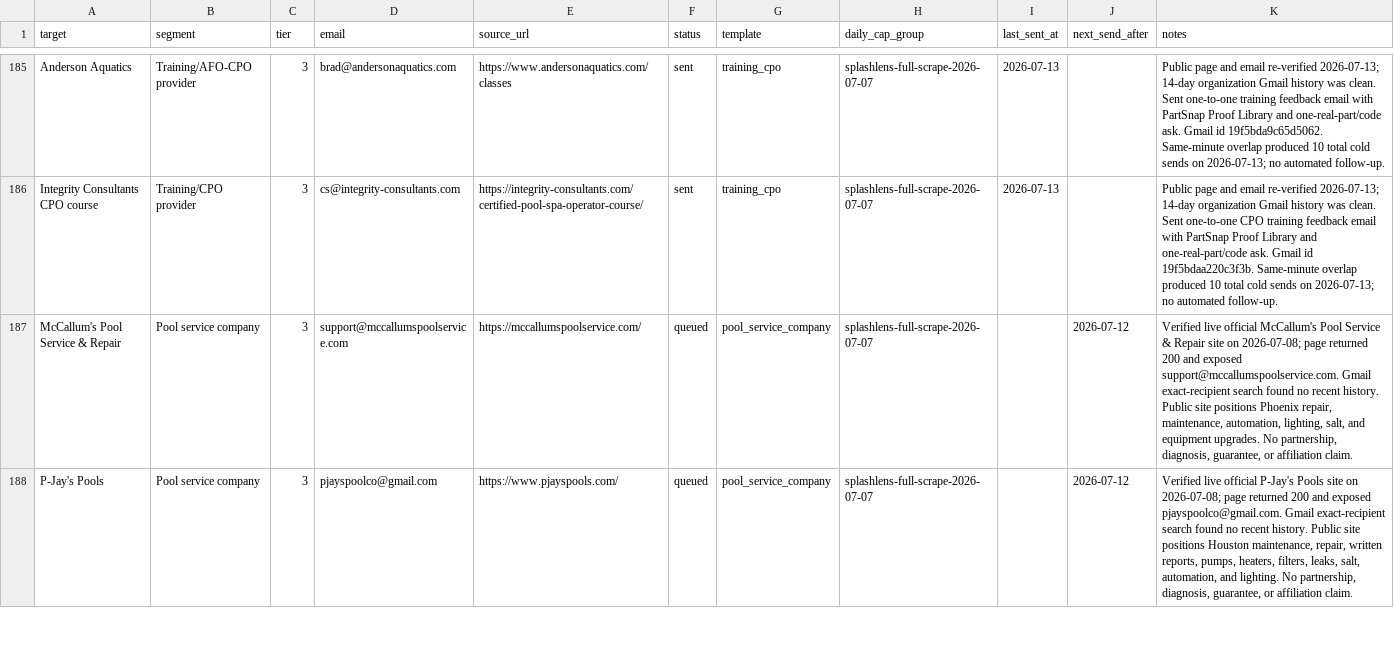
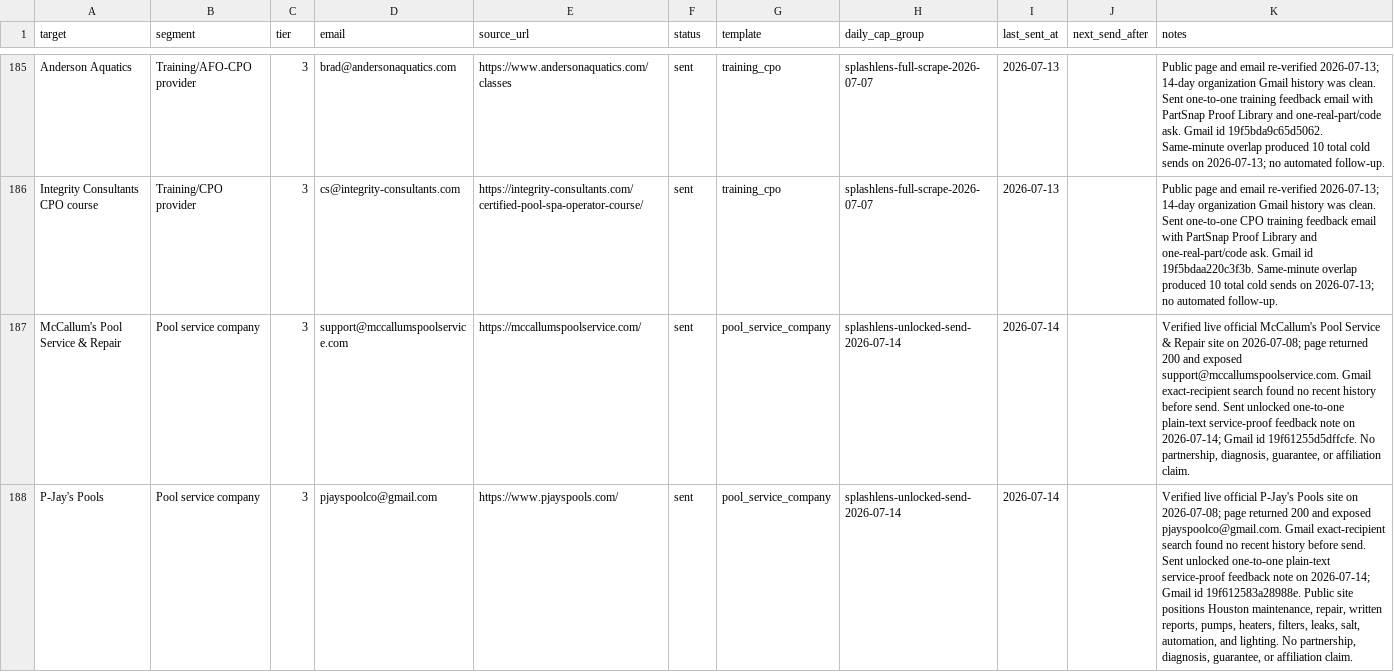
Before and after one commit to frost831/poolens-site, a CSV file: docs/outreach/splashlens-drip-queue.csv, drawn as a sheet; only a part is shown, gaps mark what is left out; the diff covers the shown part only; the diff names each change by its address in the sheet, - before the commit and + after, or states it on an @@ line.

Commit message:
Log unlocked SplashLens outreach batch

```diff
--- a/docs/outreach/splashlens-drip-queue.csv
+++ b/docs/outreach/splashlens-drip-queue.csv
-F187:F188 (status): queued
+F187:F188 (status): sent
-H187:H188 (daily_cap_group): splashlens-full-scrape-2026-07-07
+H187:H188 (daily_cap_group): splashlens-unlocked-send-2026-07-14
-I187:I188 (last_sent_at): (empty)
+I187:I188 (last_sent_at): 2026-07-14
-J187:J188 (next_send_after): 2026-07-12
+J187:J188 (next_send_after): (empty)
-K187 (notes): …no recent history. Public site positions Phoenix repair, maintenance, automation, lighting, salt, and equipment upgrades. No partnership,…
+K187 (notes): …no recent history before send. Sent unlocked one-to-one plain-text service-proof feedback note on 2026-07-14; Gmail id 19f61255d5dffcfe. No partnership,…
-K188 (notes): …no recent history. Public site…
+K188 (notes): …no recent history before send. Sent unlocked one-to-one plain-text service-proof feedback note on 2026-07-14; Gmail id 19f612583a28988e. Public site…
```
Also changed, not shown: 15 edited cells elsewhere in this file, 1 other file.
